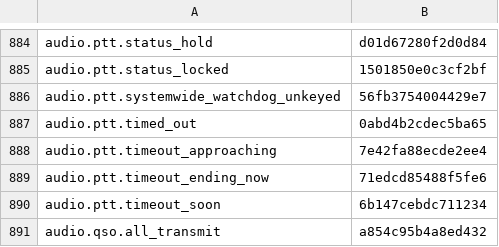
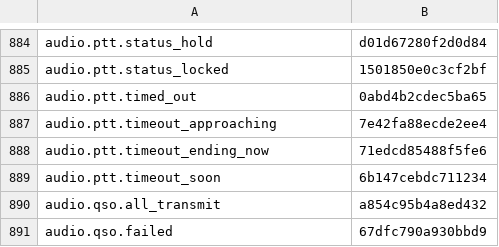
Before and after one commit to nromey/JJFlex-NG, a TSV file: Radios/Lexicon/_legacy-unclassified.tsv, drawn as a sheet; only a part is shown, gaps mark what is left out; the shorter side is filled out with more unchanged rows.

```diff
--- a/Radios/Lexicon/_legacy-unclassified.tsv
+++ b/Radios/Lexicon/_legacy-unclassified.tsv
@@ -885,3 +885,2 @@ audio.ptt.status_hold	d01d67280f2d0d84
 audio.ptt.status_locked	1501850e0c3cf2bf
-audio.ptt.systemwide_watchdog_unkeyed	56fb3754004429e7
 audio.ptt.timed_out	0abd4b2cdec5ba65
```
Also changed, not shown: 4 other files.
